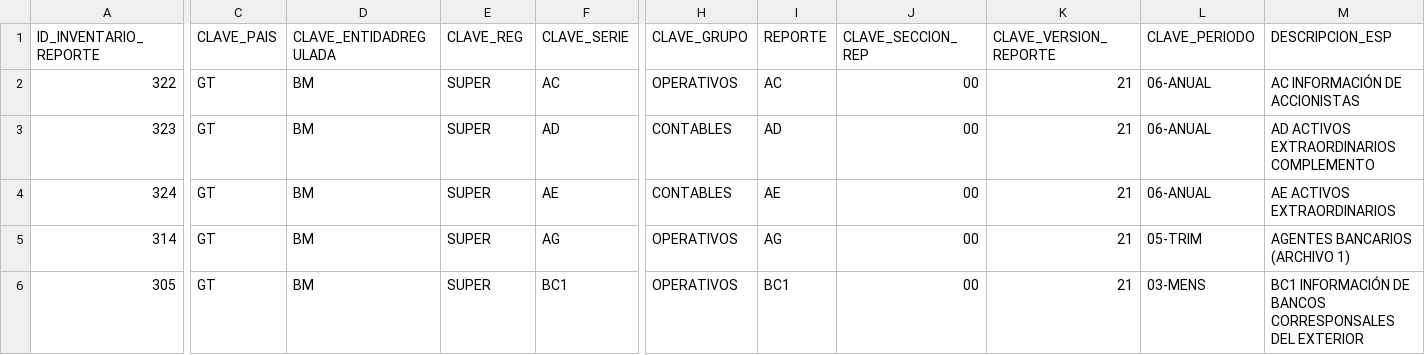
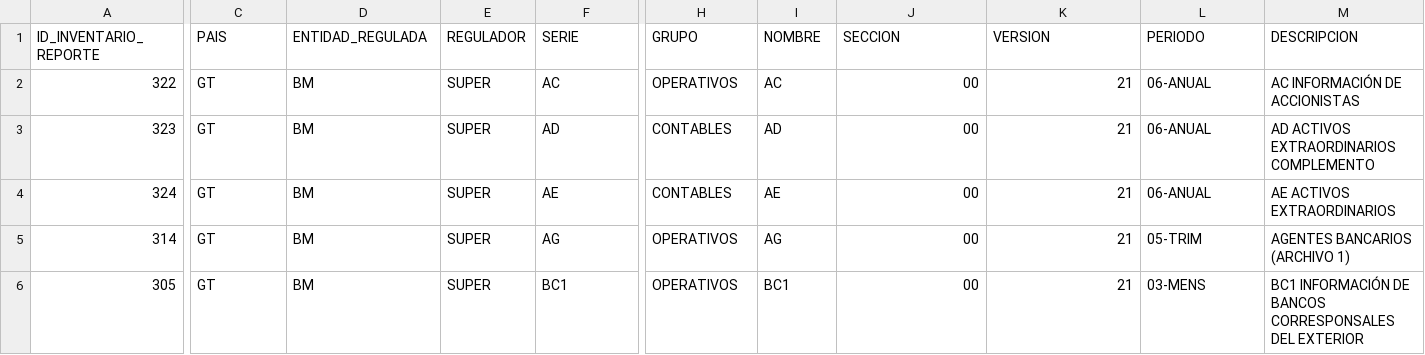
Before and after one commit to Nirmat4/bajaware-chat, a CSV file: database/inventario_reportes.csv, drawn as a sheet; only a part is shown, gaps mark what is left out; the diff covers the shown part only; the diff names each change by its address in the sheet, - before the commit and + after, or states it on an @@ line.

```diff
--- a/database/inventario_reportes.csv
+++ b/database/inventario_reportes.csv
-C1: CLAVE_PAIS
+C1: PAIS
-D1: CLAVE_ENTIDADREGULADA
+D1: ENTIDAD_REGULADA
-E1: CLAVE_REG
+E1: REGULADOR
-F1: CLAVE_SERIE
+F1: SERIE
-H1: CLAVE_GRUPO
+H1: GRUPO
-I1: REPORTE
+I1: NOMBRE
-J1: CLAVE_SECCION_REP
+J1: SECCION
-K1: CLAVE_VERSION_REPORTE
+K1: VERSION
-L1: CLAVE_PERIODO
+L1: PERIODO
-M1: DESCRIPCION_ESP
+M1: DESCRIPCION
```
Also changed, not shown: 3 edited cells elsewhere in this file.
